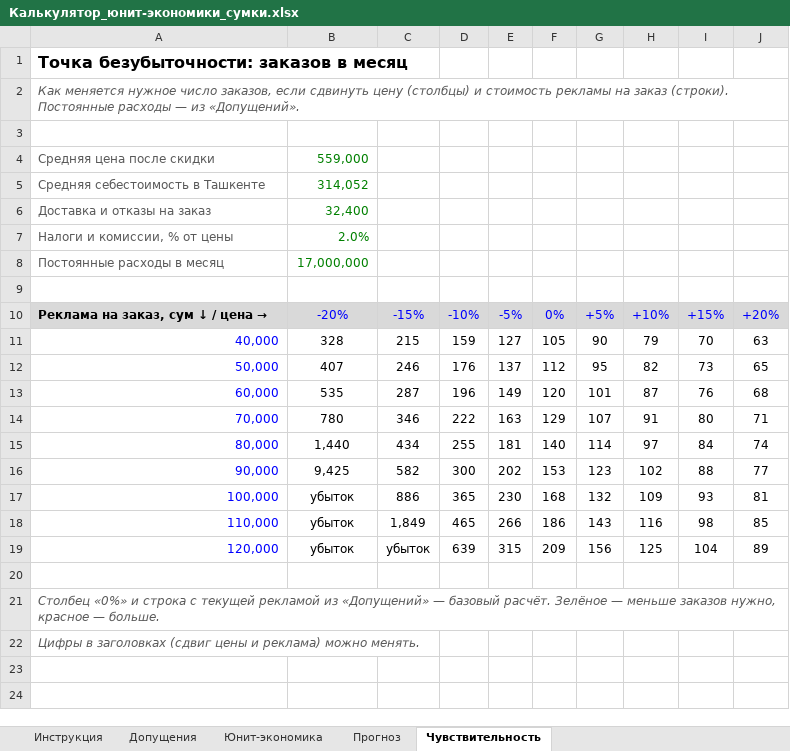
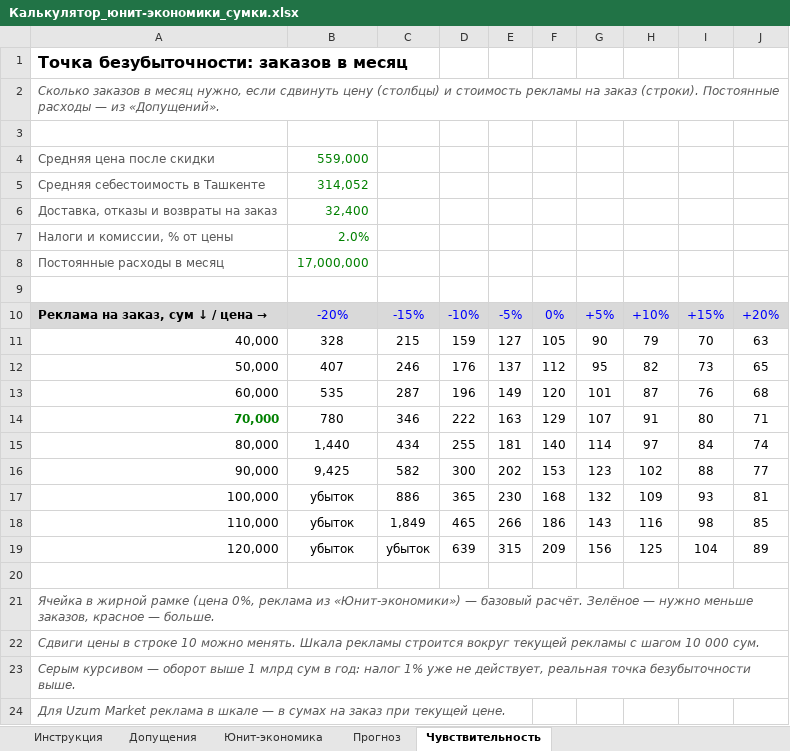
Before and after one commit to paks9912-ux/212, an Excel workbook: sumki/Калькулятор_юнит-экономики_сумки.xlsx, sheet Чувствительность, drawn as a sheet; values as stored, in another font and other column widths than the file's, no borders; conditional formats not drawn; the diff names each change by its address in the sheet, - before the commit and + after, or states it on an @@ line.

```diff
--- a/sumki/Калькулятор_юнит-экономики_сумки.xlsx (sheet Чувствительность)
+++ b/sumki/Калькулятор_юнит-экономики_сумки.xlsx (sheet Чувствительность)
-A2: Как меняется нужное число заказов, если сдвинуть…
+A2: Сколько заказов в месяц нужно, если сдвинуть…
-A6: Доставка и отказы на заказ
+A6: Доставка, отказы и возвраты на заказ
-A11:A13 text colour: #0000FF
+A11:A13 text colour: black
@@ A14 bold: off → on, text colour: #0000FF → #008000 @@
-A15:A19 text colour: #0000FF
+A15:A19 text colour: black
-A21: Столбец «0%» и строка с текущей рекламой из «Допущений» — базовый расчёт. Зелёное — меньше заказов нужно, красное —…
+A21: Ячейка в жирной рамке (цена 0%, реклама из «Юнит-экономики») — базовый расчёт. Зелёное — нужно меньше заказов, красное —…
-A22: Цифры в заголовках (сдвиг цены и реклама) можно менять.
+A22: Сдвиги цены в строке 10 можно менять. Шкала рекламы строится вокруг текущей рекламы с шагом 10 000 сум.
+row 23: Серым курсивом — оборот выше 1 млрд сум в год: налог 1% уже не действует, реальная точка безубыточности выше.
+row 24: Для Uzum Market реклама в шкале — в сумах на заказ при текущей цене.
```
Also changed, not shown: sheet Прогноз, sheet Юнит-экономика, sheet Допущения, sheet Инструкция, formulas that keep their value, hidden cells.
